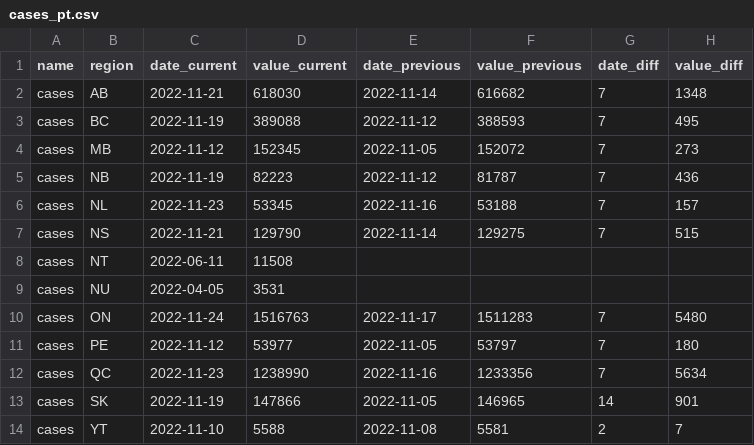
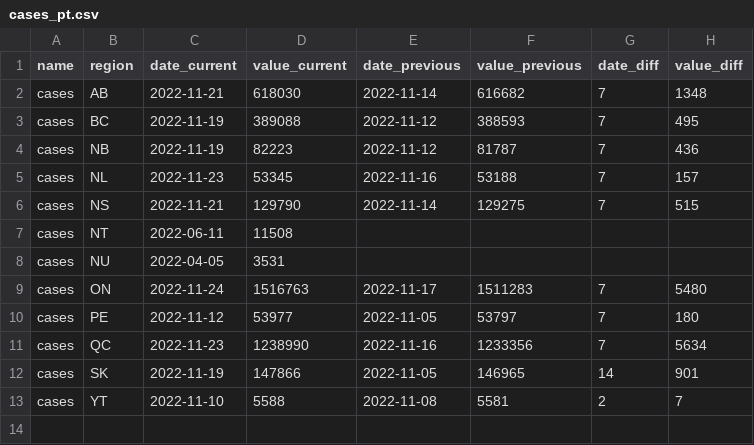
Before and after one commit to ccodwg/CovidTimelineCanada, a CSV file: diffs/pt/cases_pt.csv, drawn as a sheet; the diff names each change by its address in the sheet, - before the commit and + after, or states it on an @@ line.

```diff
--- a/diffs/pt/cases_pt.csv
+++ b/diffs/pt/cases_pt.csv
-row 4: cases | MB | 2022-11-12 | 152345 | 2022-11-05 | 152072 | 7 | 273
```
Also changed, not shown: data/can/cases_can.csv, diffs/hr/cases_hr.csv, 6 other files.
